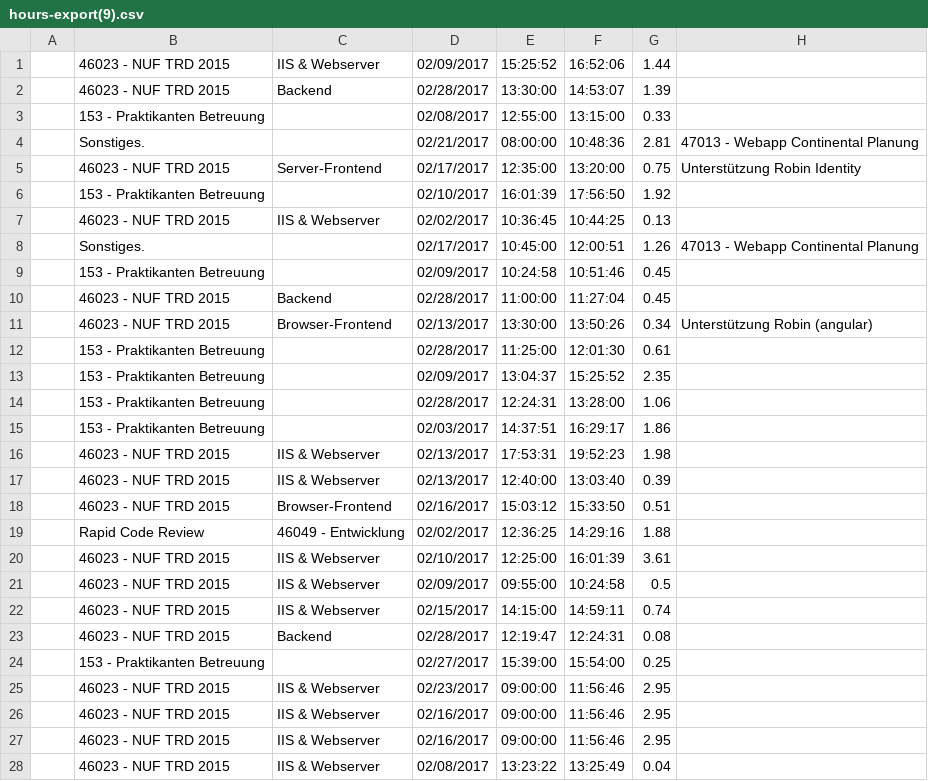
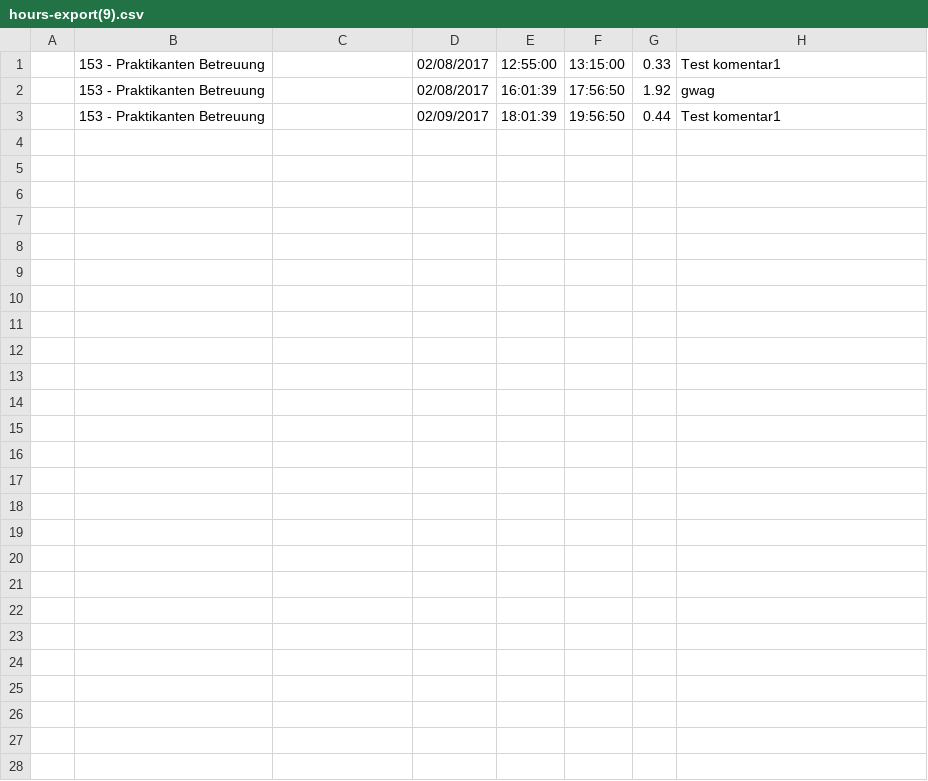
Before and after one commit to ferinator/TimeMinion, a CSV file: hours-export(9).csv, drawn as a sheet.

```diff
--- a/hours-export(9).csv
+++ b/hours-export(9).csv
@@ -1,28 +1,3 @@
-,"46023 - NUF TRD 2015","IIS & Webserver",02/09/2017,15:25:52,16:52:06,1.44,,
-,"46023 - NUF TRD 2015",Backend,02/28/2017,13:30:00,14:53:07,1.39,,
-,"153 - Praktikanten Betreuung",,02/08/2017,12:55:00,13:15:00,0.33,,
-,Sonstiges.,,02/21/2017,08:00:00,10:48:36,2.81,"47013 - Webapp Continental Planung",
-,"46023 - NUF TRD 2015",Server-Frontend,02/17/2017,12:35:00,13:20:00,0.75,"Unterstützung Robin Identity",
-,"153 - Praktikanten Betreuung",,02/10/2017,16:01:39,17:56:50,1.92,,
-,"46023 - NUF TRD 2015","IIS & Webserver",02/02/2017,10:36:45,10:44:25,0.13,,
-,Sonstiges.,,02/17/2017,10:45:00,12:00:51,1.26,"47013 - Webapp Continental Planung",
-,"153 - Praktikanten Betreuung",,02/09/2017,10:24:58,10:51:46,0.45,,
-,"46023 - NUF TRD 2015",Backend,02/28/2017,11:00:00,11:27:04,0.45,,
-,"46023 - NUF TRD 2015",Browser-Frontend,02/13/2017,13:30:00,13:50:26,0.34,"Unterstützung Robin (angular)",
-,"153 - Praktikanten Betreuung",,02/28/2017,11:25:00,12:01:30,0.61,,
-,"153 - Praktikanten Betreuung",,02/09/2017,13:04:37,15:25:52,2.35,,
-,"153 - Praktikanten Betreuung",,02/28/2017,12:24:31,13:28:00,1.06,,
-,"153 - Praktikanten Betreuung",,02/03/2017,14:37:51,16:29:17,1.86,,
-,"46023 - NUF TRD 2015","IIS & Webserver",02/13/2017,17:53:31,19:52:23,1.98,,
-,"46023 - NUF TRD 2015","IIS & Webserver",02/13/2017,12:40:00,13:03:40,0.39,,
-,"46023 - NUF TRD 2015",Browser-Frontend,02/16/2017,15:03:12,15:33:50,0.51,,
-,"Rapid Code Review","46049 - Entwicklung",02/02/2017,12:36:25,14:29:16,1.88,,
-,"46023 - NUF TRD 2015","IIS & Webserver",02/10/2017,12:25:00,16:01:39,3.61,,
-,"46023 - NUF TRD 2015","IIS & Webserver",02/09/2017,09:55:00,10:24:58,0.5,,
-,"46023 - NUF TRD 2015","IIS & Webserver",02/15/2017,14:15:00,14:59:11,0.74,,
-,"46023 - NUF TRD 2015",Backend,02/28/2017,12:19:47,12:24:31,0.08,,
-,"153 - Praktikanten Betreuung",,02/27/2017,15:39:00,15:54:00,0.25,,
-,"46023 - NUF TRD 2015","IIS & Webserver",02/23/2017,09:00:00,11:56:46,2.95,,
-,"46023 - NUF TRD 2015","IIS & Webserver",02/16/2017,09:00:00,11:56:46,2.95,,
-,"46023 - NUF TRD 2015","IIS & Webserver",02/16/2017,09:00:00,11:56:46,2.95,,
-,"46023 - NUF TRD 2015","IIS & Webserver",02/08/2017,13:23:22,13:25:49,0.04,,
+,"153 - Praktikanten Betreuung",,02/08/2017,12:55:00,13:15:00,0.33,"Test komentar1",
+,"153 - Praktikanten Betreuung",,02/08/2017,16:01:39,17:56:50,1.92,"gwag",
+,"153 - Praktikanten Betreuung",,02/09/2017,18:01:39,19:56:50,0.44,"Test komentar1",
```
Also changed, not shown: 14 other files.
